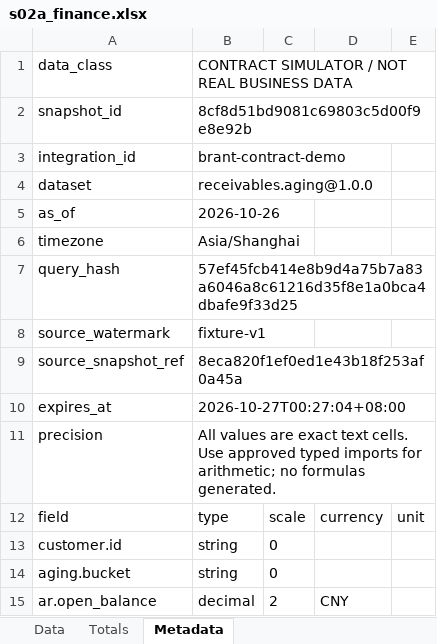
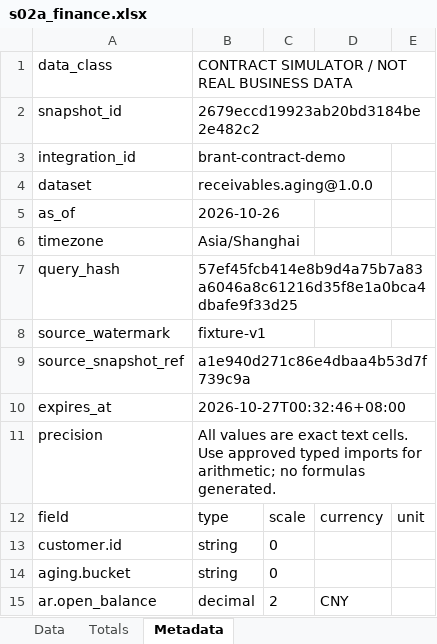
Before and after one commit to idp-xyz/idp-reporting, an Excel workbook: evidence/s03a/race/s02a_finance.xlsx, sheet Metadata, drawn as a sheet; values as stored, in another font and other column widths than the file's, no borders; the diff names each change by its address in the sheet, - before the commit and + after, or states it on an @@ line.

```diff
--- a/evidence/s03a/race/s02a_finance.xlsx (sheet Metadata)
+++ b/evidence/s03a/race/s02a_finance.xlsx (sheet Metadata)
-B2: 8cf8d51bd9081c69803c5d00f9e8e92b
+B2: 2679eccd19923ab20bd3184be2e482c2
-B9: 8eca820f1ef0ed1e43b18f253af0a45a
+B9: a1e940d271c86e4dbaa4b53d7f739c9a
-B10: 2026-10-27T00:27:04+08:00
+B10: 2026-10-27T00:32:46+08:00
```
Also changed, not shown: evidence/s03a/dom/console_finance.xlsx, evidence/s03a/normal/s02a_finance.xlsx, 34 other files.
